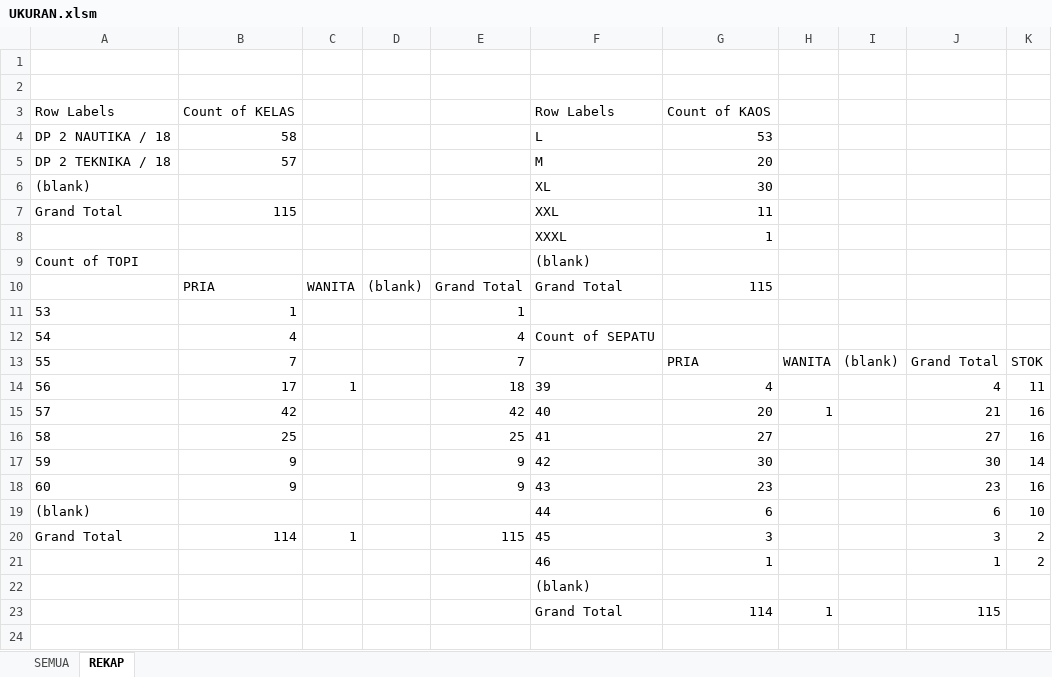
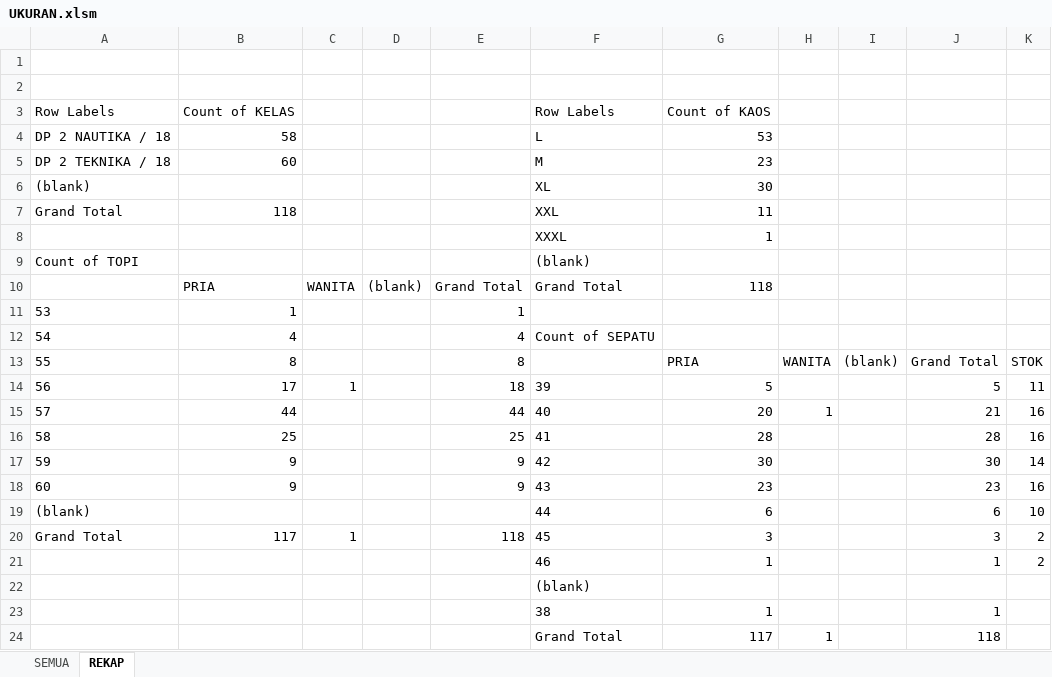
Before and after one commit to dedyhariadi/progress, an Excel workbook: 35. DP 2N18(K_12) 2T18(K_10)/UKURAN.xlsm, sheet REKAP, drawn as a sheet; values as stored, in another font and other column widths than the file's, no borders; removed rows and columns are numbered as before the commit, all else as after; the diff names each change by its address in the sheet, - before the commit and + after, or states it on an @@ line.

```diff
--- a/35. DP 2N18(K_12) 2T18(K_10)/UKURAN.xlsm (sheet REKAP)
+++ b/35. DP 2N18(K_12) 2T18(K_10)/UKURAN.xlsm (sheet REKAP)
-row 5: DP 2 TEKNIKA / 18 | 57 |  |  |  | M | 20
+row 5: DP 2 TEKNIKA / 18 | 60 |  |  |  | M | 23
-B7: 115
+B7: 118
-G10: 115
+G10: 118
-B13: 7
+B13: 8
-E13: 7
+E13: 8
-G14: 4
+G14: 5
-J14: 4
+J14: 5
-B15: 42
+B15: 44
-E15: 42
+E15: 44
-G16: 27
+G16: 28
-J16: 27
+J16: 28
-B20: 114
+B20: 117
-E20: 115
+E20: 118
-row 23:  |  |  |  |  | Grand Total | 114 | 1 |  | 115
+row 23:  |  |  |  |  | 38 | 1 |  |  | 1
+row 24:  |  |  |  |  | Grand Total | 117 | 1 |  | 118
```
Also changed, not shown: sheet SEMUA, 1 other file.
